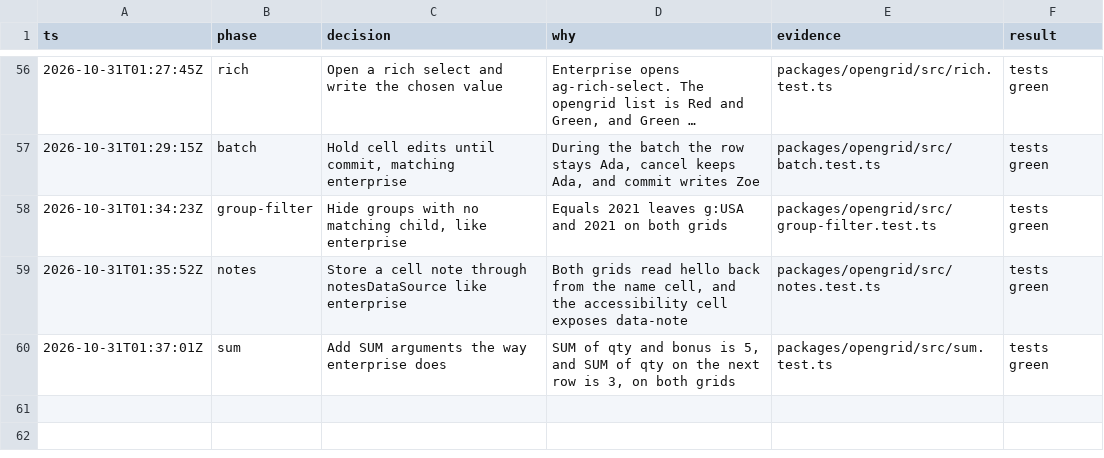
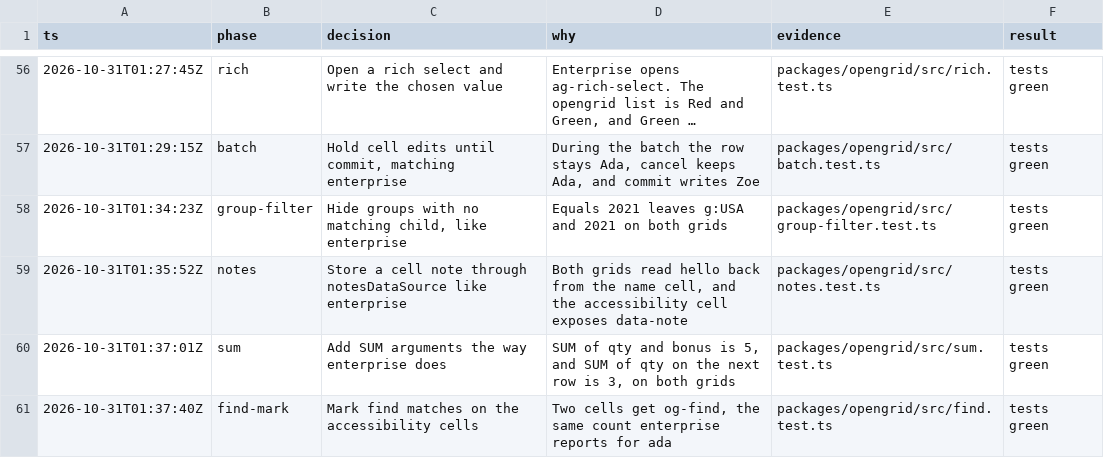
Before and after one commit to matwming/opengrid, a TSV file: decisions.tsv, drawn as a sheet; only a part is shown, gaps mark what is left out; long unchanged cells end in …; the diff names each change by its address in the sheet, - before the commit and + after, or states it on an @@ line.

```diff
--- a/decisions.tsv
+++ b/decisions.tsv
+row 61: 2026-10-31T01:37:40Z | find-mark | Mark find matches on the accessibility cells | Two cells get og-find, the same count enterprise reports for ada | packages/opengrid/src/find.test.ts | tests green
```
Also changed, not shown: 4 other files.
